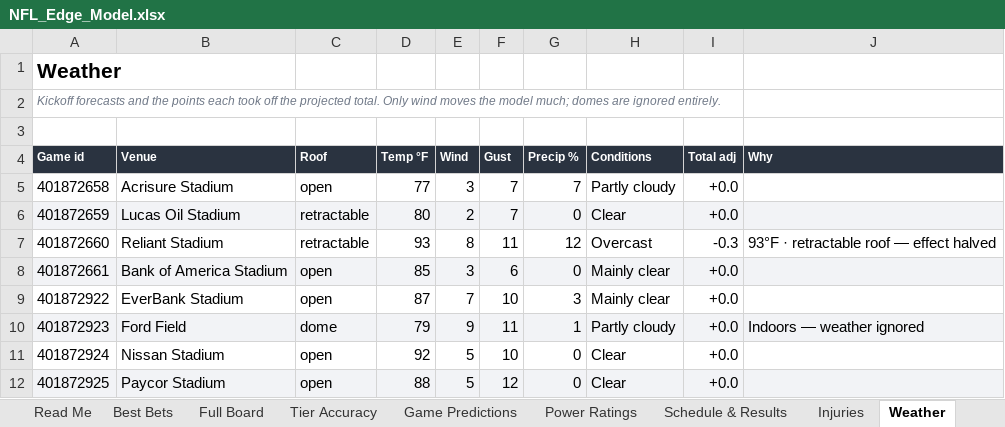
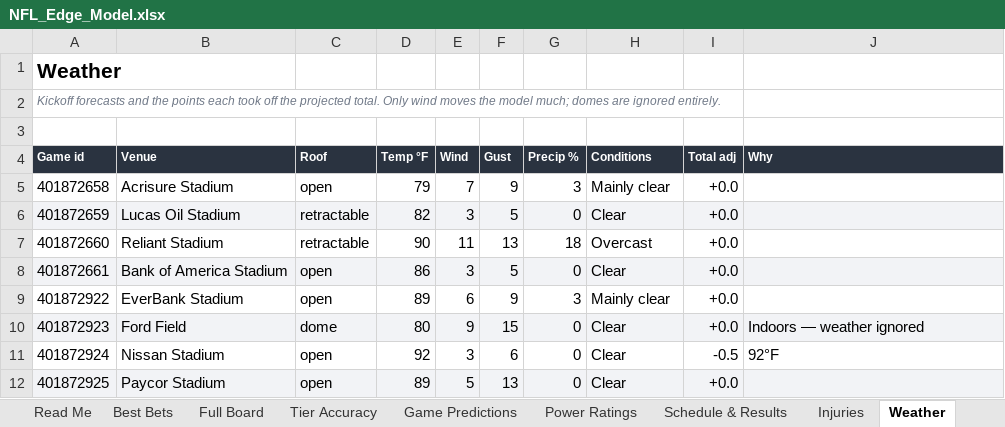
Before and after one commit to CHILLYCHILLY14/nfl-edge, an Excel workbook: NFL_Edge_Model.xlsx, sheet Weather, drawn as a sheet; only a part is shown; values as stored, in another font and other column widths than the file's, no borders; table styles not drawn; the diff covers the shown part only; the diff names each change by its address in the sheet, - before the commit and + after, or states it on an @@ line.

```diff
--- a/NFL_Edge_Model.xlsx (sheet Weather)
+++ b/NFL_Edge_Model.xlsx (sheet Weather)
-D5 (Temp °F): 77
+D5 (Temp °F): 79
-E5 (Wind): 3
+E5 (Wind): 7
-F5 (Gust): 7
+F5 (Gust): 9
-G5 (Precip %): 7
+G5 (Precip %): 3
-H5 (Conditions): Partly cloudy
+H5 (Conditions): Mainly clear
-D6 (Temp °F): 80
+D6 (Temp °F): 82
-E6 (Wind): 2
+E6 (Wind): 3
-F6 (Gust): 7
+F6 (Gust): 5
-D7 (Temp °F): 93
+D7 (Temp °F): 90
-E7 (Wind): 8
+E7 (Wind): 11
-F7 (Gust): 11
+F7 (Gust): 13
-G7 (Precip %): 12
+G7 (Precip %): 18
-I7 (Total adj): -0.3
+I7 (Total adj): +0.0
-J7 (Why): 93°F · retractable roof — effect halved
+J7 (Why): (empty)
-D8 (Temp °F): 85
+D8 (Temp °F): 86
-F8 (Gust): 6
+F8 (Gust): 5
-H8 (Conditions): Mainly clear
+H8 (Conditions): Clear
-D9 (Temp °F): 87
+D9 (Temp °F): 89
-E9 (Wind): 7
+E9 (Wind): 6
-F9 (Gust): 10
+F9 (Gust): 9
-D10 (Temp °F): 79
+D10 (Temp °F): 80
-F10 (Gust): 11
+F10 (Gust): 15
-G10 (Precip %): 1
+G10 (Precip %): 0
-H10 (Conditions): Partly cloudy
+H10 (Conditions): Clear
-E11 (Wind): 5
+E11 (Wind): 3
-F11 (Gust): 10
+F11 (Gust): 6
-I11 (Total adj): +0.0
+I11 (Total adj): -0.5
-J11 (Why): (empty)
+J11 (Why): 92°F
-D12 (Temp °F): 88
+D12 (Temp °F): 89
-F12 (Gust): 12
+F12 (Gust): 13
```
Also changed, not shown: 157 edited cells elsewhere in this sheet, sheet Full Board, sheet Injuries, sheet Best Bets, sheet Schedule & Results, sheet Game Predictions, sheet Bet Ledger, 3 more sheets, 21 other files.
